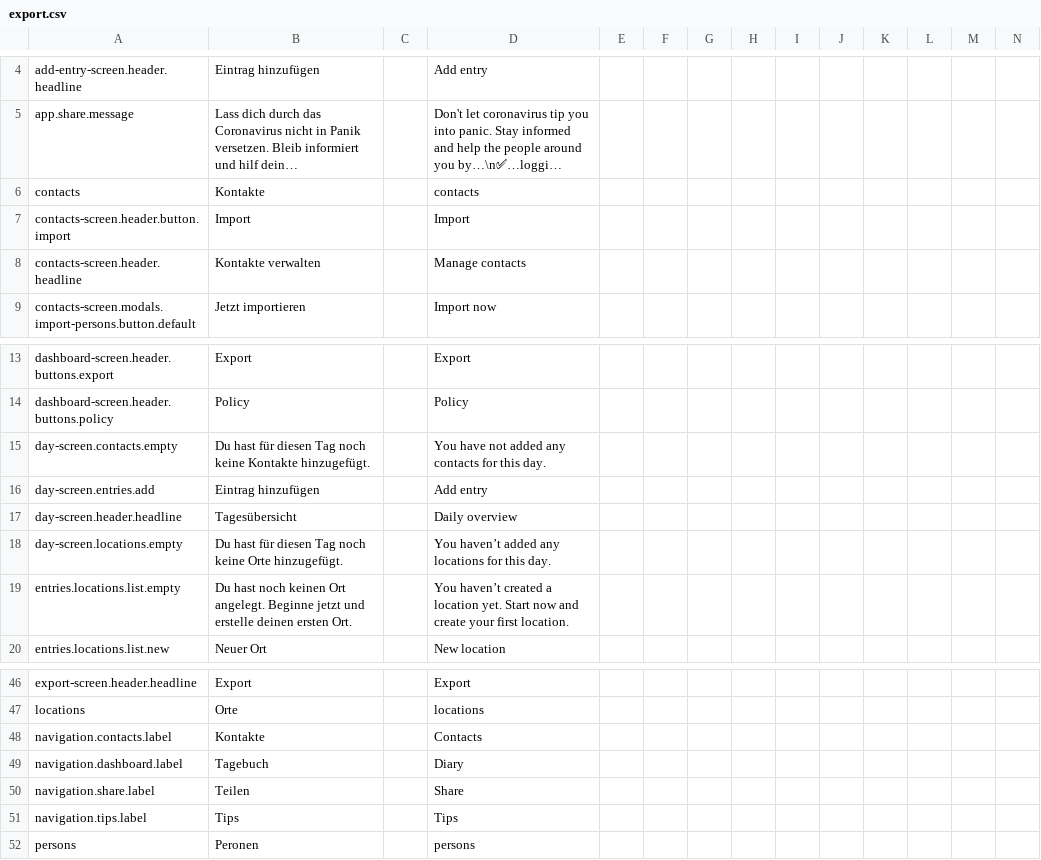
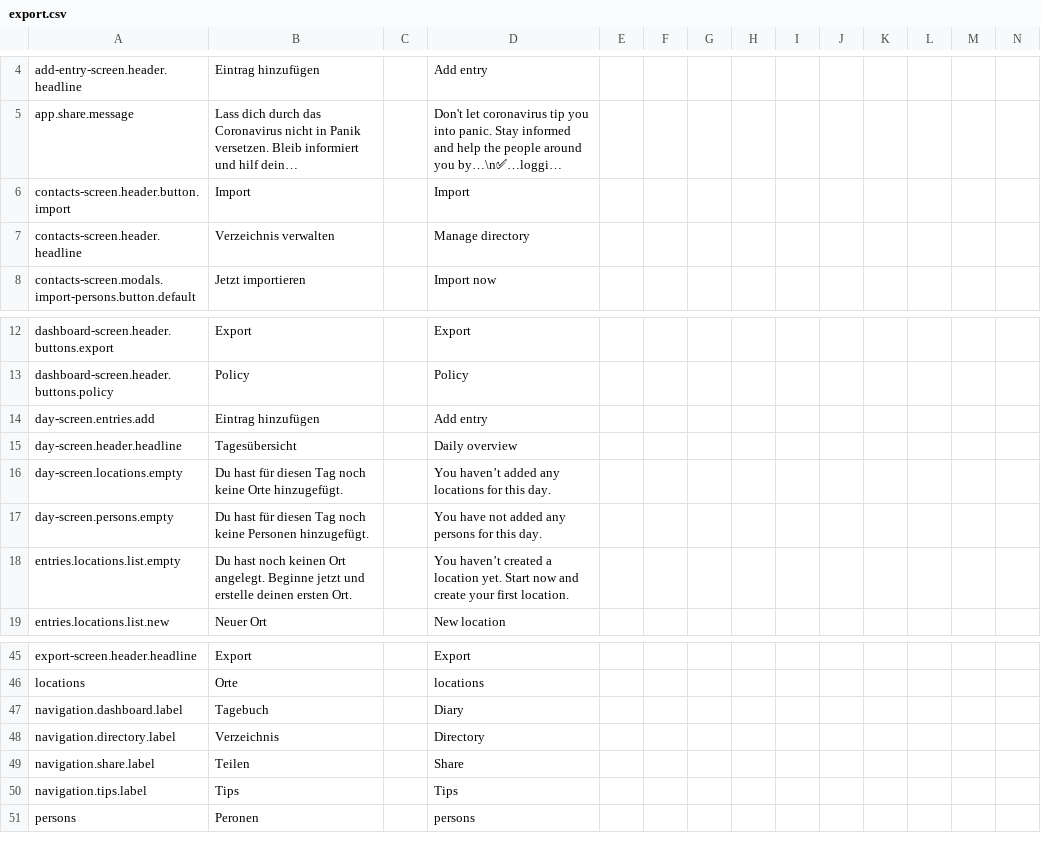
Before and after one commit to kreativzirkel/coronika, a CSV file: src/assets/translations/export.csv, drawn as a sheet; only a part is shown, gaps mark what is left out; long unchanged cells end in …; removed rows and columns are numbered as before the commit, all else as after; rows hold the shown columns only; the diff names each change by its address in the sheet, - before the commit and + after, or states it on an @@ line.

Commit message:
start renaming Contacts screen to directory; updated translations

```diff
--- a/src/assets/translations/export.csv
+++ b/src/assets/translations/export.csv
-row 6: contacts | Kontakte |  | contacts
-B7: Kontakte verwalten
+B7: Verzeichnis verwalten
-D7: Manage contacts
+D7: Manage directory
-row 15: day-screen.contacts.empty | Du hast für diesen Tag noch keine Kontakte hinzugefügt. |  | You have not added any contacts for this day.
+row 17: day-screen.persons.empty | Du hast für diesen Tag noch keine Personen hinzugefügt. |  | You have not added any persons for this day.
-row 48: navigation.contacts.label | Kontakte |  | Contacts
+row 48: navigation.directory.label | Verzeichnis |  | Directory
```
Also changed, not shown: 41 other files.
